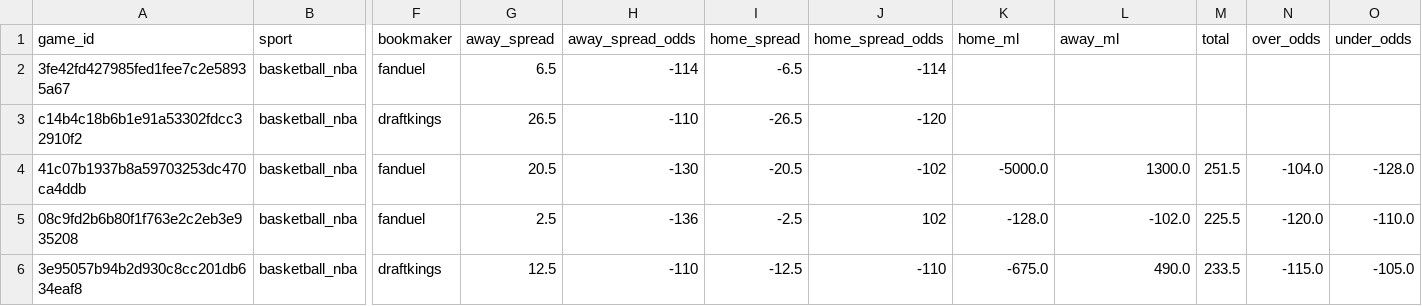
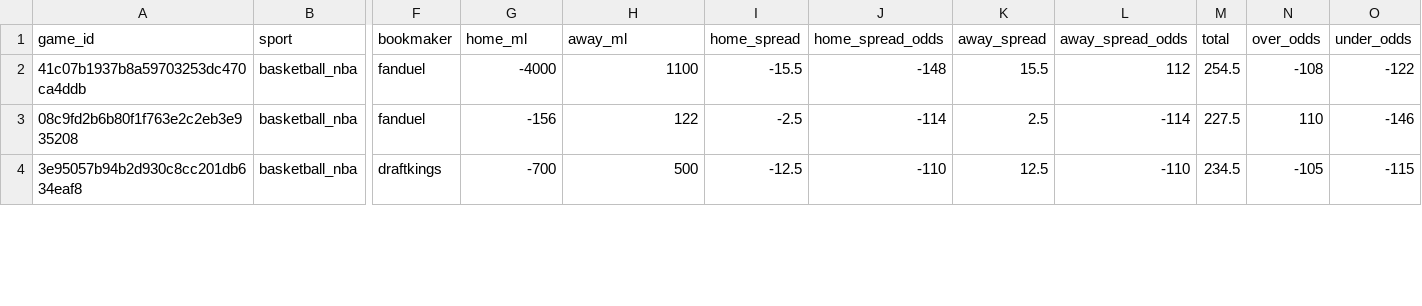
Before and after one commit to missionfromdog/bball-prediction, a CSV file: data/betting/live_odds_latest.csv, drawn as a sheet; only a part is shown, gaps mark what is left out; removed rows and columns are numbered as before the commit, all else as after; rows hold the shown columns only; the diff covers the shown part only; the diff names each change by its address in the sheet, - before the commit and + after, or states it on an @@ line.

```diff
--- a/data/betting/live_odds_latest.csv
+++ b/data/betting/live_odds_latest.csv
-G1: away_spread
+G1: home_ml
-H1: away_spread_odds
+H1: away_ml
-K1: home_ml
+K1: away_spread
-L1: away_ml
+L1: away_spread_odds
-row 2: 3fe42fd427985fed1fee7c2e58935a67 | basketball_nba | fanduel | 6.5 | -114 | -6.5 | -114
-row 3: c14b4c18b6b1e91a53302fdcc32910f2 | basketball_nba | draftkings | 26.5 | -110 | -26.5 | -120
-G2 (home_ml): 20.5
+G2 (home_ml): -4000
-H2 (away_ml): -130
+H2 (away_ml): 1100
-I2 (home_spread): -20.5
+I2 (home_spread): -15.5
-J2 (home_spread_odds): -102
+J2 (home_spread_odds): -148
-K2 (away_spread): -5000.0
+K2 (away_spread): 15.5
-L2 (away_spread_odds): 1300.0
+L2 (away_spread_odds): 112
-M2 (total): 251.5
+M2 (total): 254.5
-N2 (over_odds): -104.0
+N2 (over_odds): -108
-O2 (under_odds): -128.0
+O2 (under_odds): -122
-G3 (home_ml): 2.5
+G3 (home_ml): -156
-H3 (away_ml): -136
+H3 (away_ml): 122
-J3 (home_spread_odds): 102
+J3 (home_spread_odds): -114
-K3 (away_spread): -128.0
+K3 (away_spread): 2.5
-L3 (away_spread_odds): -102.0
+L3 (away_spread_odds): -114
-M3 (total): 225.5
+M3 (total): 227.5
-N3 (over_odds): -120.0
+N3 (over_odds): 110
-O3 (under_odds): -110.0
+O3 (under_odds): -146
-G4 (home_ml): 12.5
+G4 (home_ml): -700
-H4 (away_ml): -110
+H4 (away_ml): 500
-K4 (away_spread): -675.0
+K4 (away_spread): 12.5
-L4 (away_spread_odds): 490.0
+L4 (away_spread_odds): -110
-M4 (total): 233.5
+M4 (total): 234.5
-N4 (over_odds): -115.0
+N4 (over_odds): -105
-O4 (under_odds): -105.0
+O4 (under_odds): -115
```
Also changed, not shown: 4 added rows and 22 edited cells elsewhere in this file, data/betting/live_odds_bookmakers_comparison.csv, data/betting/live_odds_vegas_format.csv.
